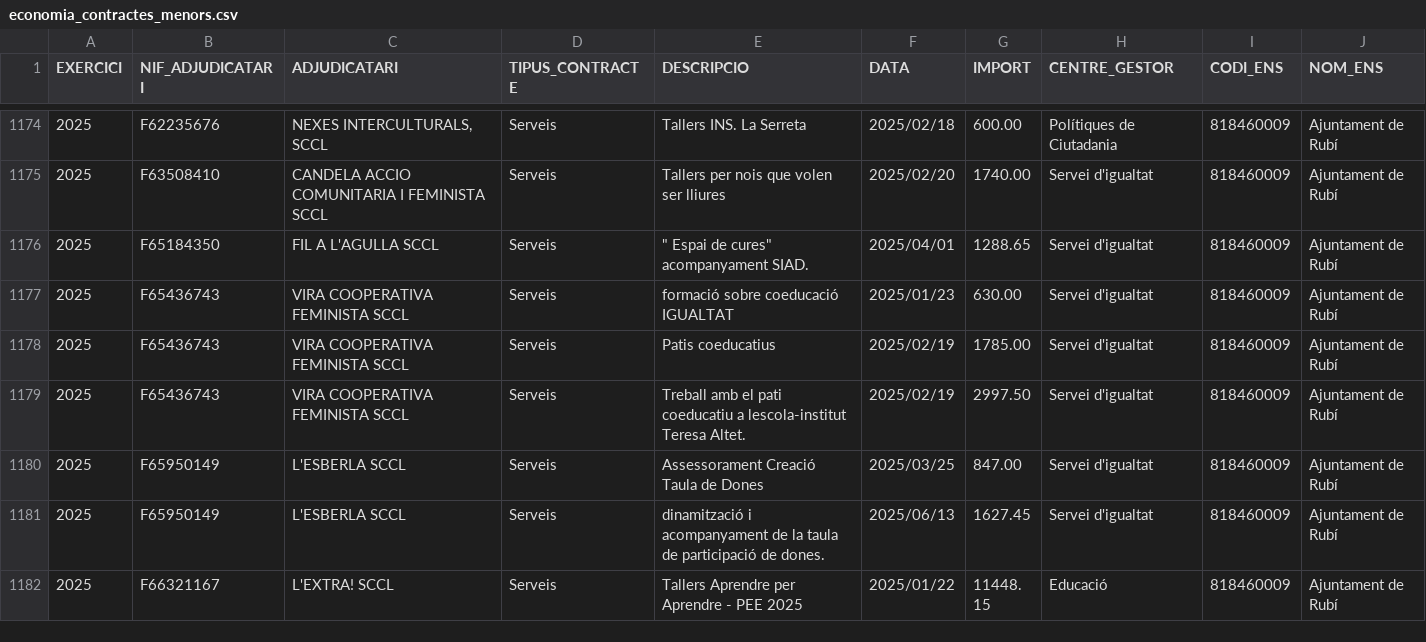
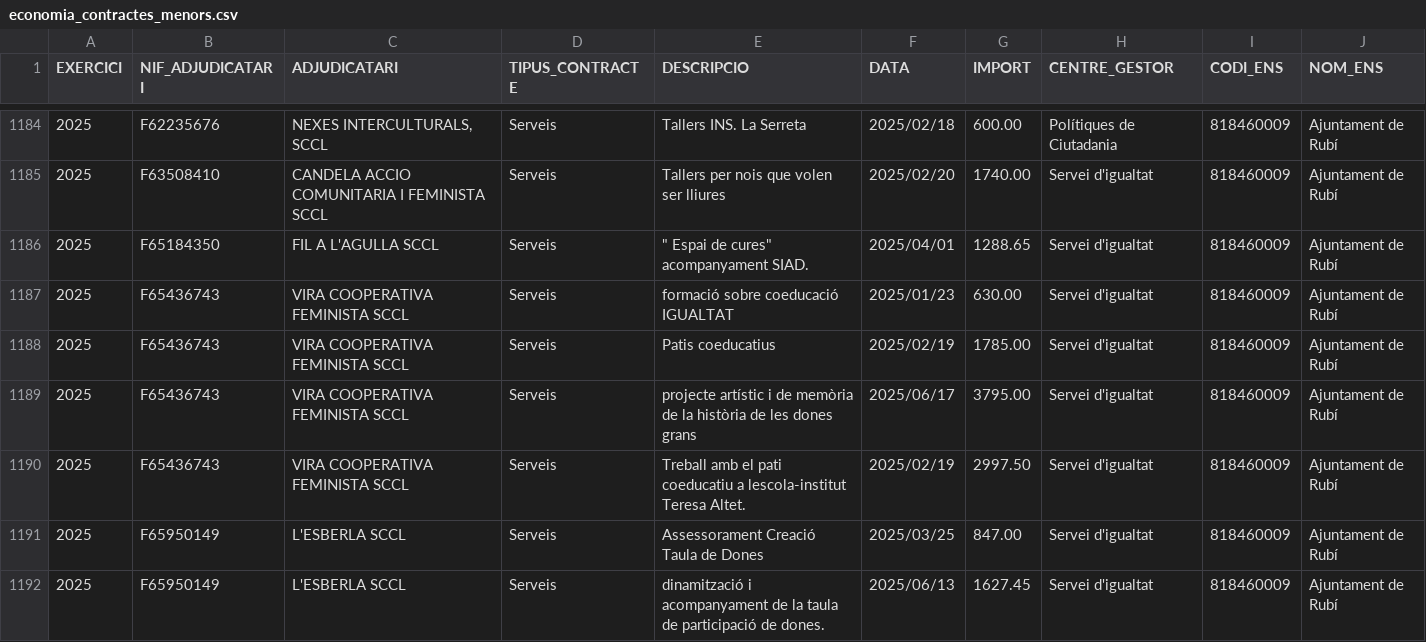
Before and after one commit to ajrubi/opendata, a CSV file: datasets/csv/economia_contractes_menors.csv, drawn as a sheet; only a part is shown, gaps mark what is left out; the shorter side is filled out with more unchanged rows; the diff covers the shown part only; the diff names each change by its address in the sheet, - before the commit and + after, or states it on an @@ line.

Commit message:
Pujada dels datasets en data 09-07-2025

```diff
--- a/datasets/csv/economia_contractes_menors.csv
+++ b/datasets/csv/economia_contractes_menors.csv
+row 1189: 2025 | F65436743 | VIRA COOPERATIVA FEMINISTA SCCL | Serveis | projecte artístic i de memòria de la història de les dones grans | 2025/06/17 | 3795.00 | Servei d'igualtat | 818460009 | Ajuntament de Rubí
```
Also changed, not shown: 13 added rows elsewhere in this file, datasets/csv/economia_pressupost_ingressos.csv, datasets/csv/economia_subvencions_concedides.csv, 15 other files.
